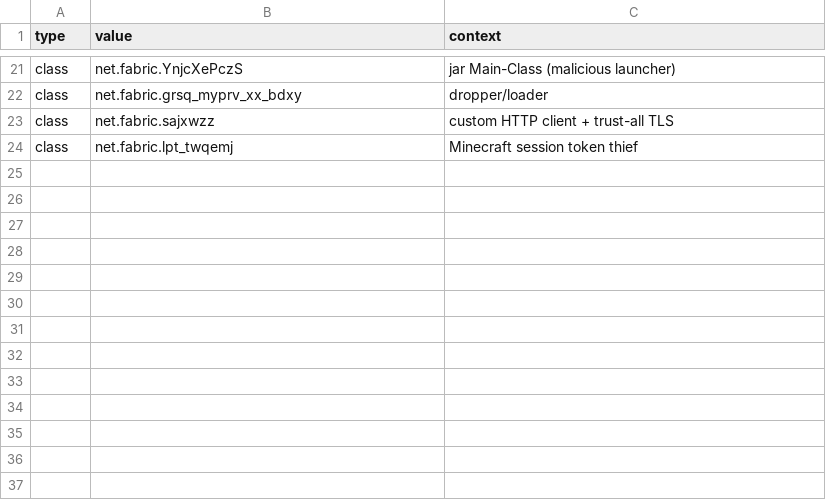
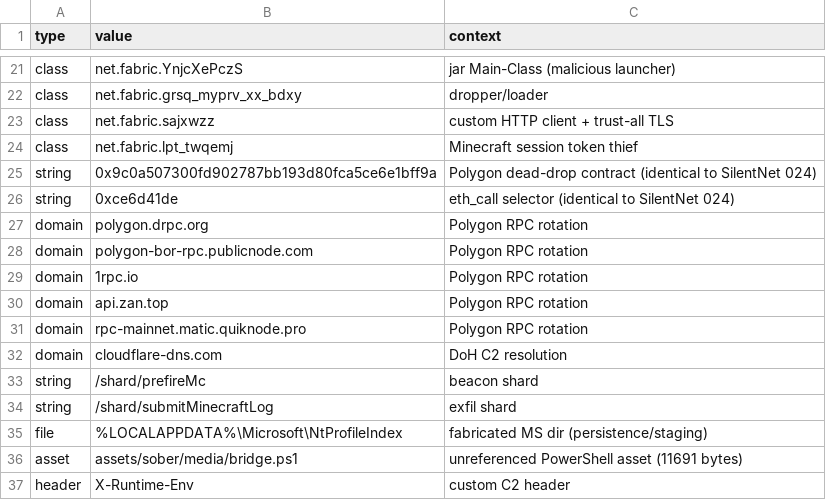
Before and after one commit to logvex-sg/mc-clients-analysis, a CSV file: cases/soberclient/iocs.csv, drawn as a sheet; only a part is shown, gaps mark what is left out.

```diff
--- a/cases/soberclient/iocs.csv
+++ b/cases/soberclient/iocs.csv
@@ -24 +24,14 @@ class,net.fabric.sajxwzz,custom HTTP client + trust-all TLS
 class,net.fabric.lpt_twqemj,Minecraft session token thief
+string,0x9c0a507300fd902787bb193d80fca5ce6e1bff9a,Polygon dead-drop contract (identical to SilentNet 024)
+string,0xce6d41de,eth_call selector (identical to SilentNet 024)
+domain,polygon.drpc.org,Polygon RPC rotation
+domain,polygon-bor-rpc.publicnode.com,Polygon RPC rotation
+domain,1rpc.io,Polygon RPC rotation
+domain,api.zan.top,Polygon RPC rotation
+domain,rpc-mainnet.matic.quiknode.pro,Polygon RPC rotation
+domain,cloudflare-dns.com,DoH C2 resolution
+string,/shard/prefireMc,beacon shard
+string,/shard/submitMinecraftLog,exfil shard
+file,%LOCALAPPDATA%\Microsoft\NtProfileIndex,fabricated MS dir (persistence/staging)
+asset,assets/sober/media/bridge.ps1,unreferenced PowerShell asset (11691 bytes)
+header,X-Runtime-Env,custom C2 header
```
Also changed, not shown: 37 other files.
